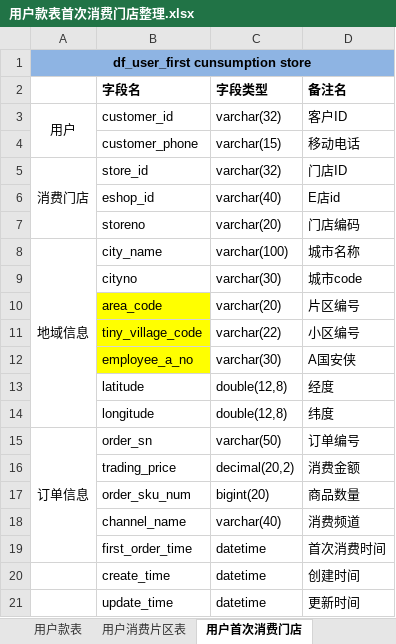
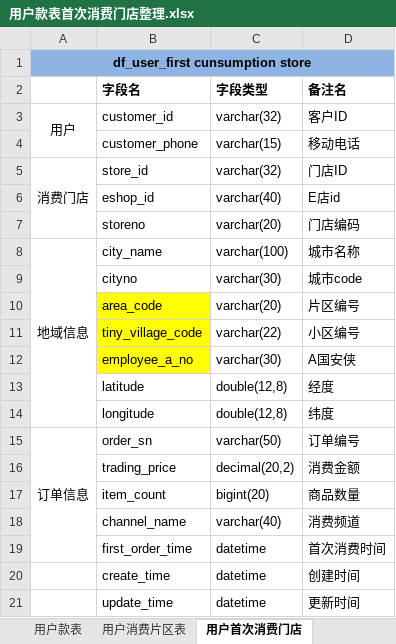
Before and after one commit to greatypine/documents, an Excel workbook: Base-宽表/用户宽表整理/用户款表首次消费门店整理.xlsx, sheet 用户首次消费门店, drawn as a sheet; values as stored, in another font and other column widths than the file's, no borders; the diff names each change by its address in the sheet, - before the commit and + after, or states it on an @@ line.

```diff
--- a/Base-宽表/用户宽表整理/用户款表首次消费门店整理.xlsx (sheet 用户首次消费门店)
+++ b/Base-宽表/用户宽表整理/用户款表首次消费门店整理.xlsx (sheet 用户首次消费门店)
-B17 (字段名): order_sku_num
+B17 (字段名): item_count
```
Also changed, not shown: sheet 用户款表, 1 other file.
